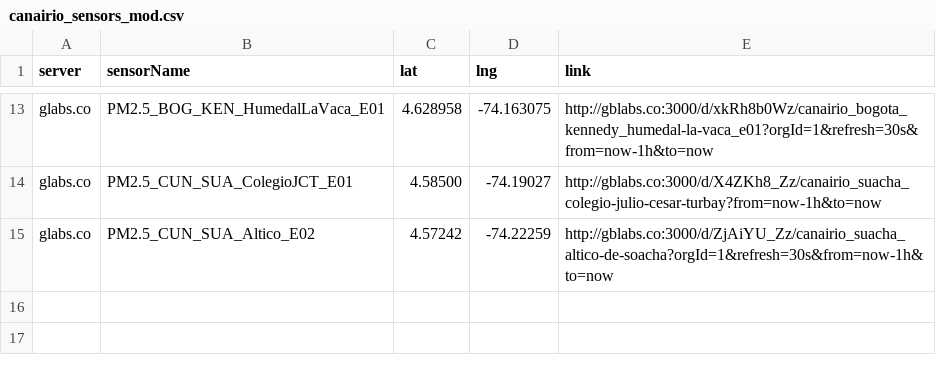
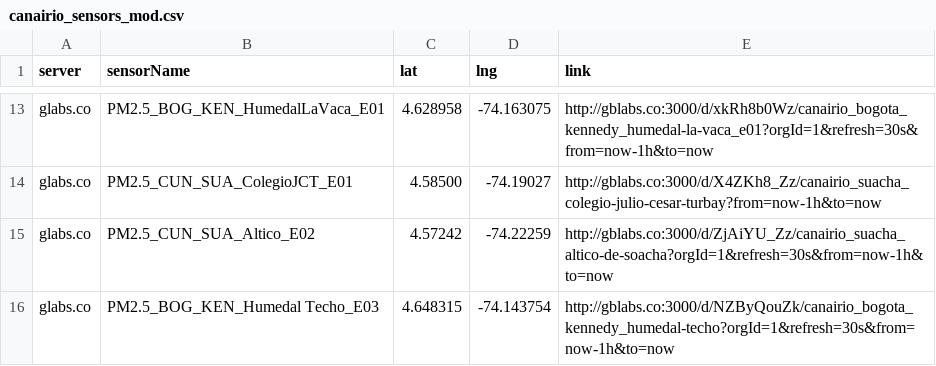
Before and after one commit to daquina-io/VizCalidadAire, a CSV file: canairio_sensors_mod.csv, drawn as a sheet; only a part is shown, gaps mark what is left out.

Commit message:
New canairio station
New canairio station

```diff
--- a/canairio_sensors_mod.csv
+++ b/canairio_sensors_mod.csv
@@ -15 +15,2 @@
 "glabs.co"	"PM2.5_CUN_SUA_Altico_E02"	"4.57242"	"-74.22259"	"http://gblabs.co:3000/d/ZjAiYU_Zz/canairio_suacha_altico-de-soacha?orgId=1&refresh=30s&from=now-1h&to=now"
+"glabs.co"	"PM2.5_BOG_KEN_Humedal Techo_E03"	"4.648315"	"-74.143754"	"http://gblabs.co:3000/d/NZByQouZk/canairio_bogota_kennedy_humedal-techo?orgId=1&refresh=30s&from=now-1h&to=now"
```
